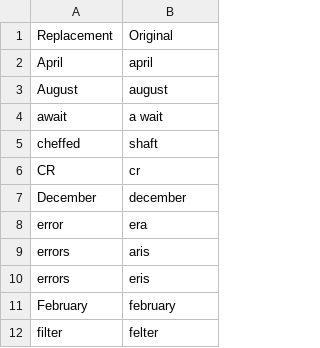
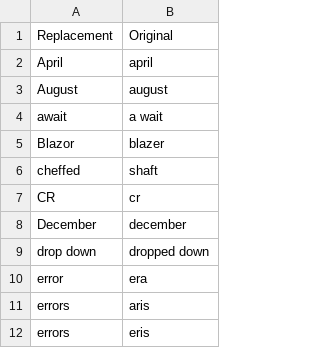
Before and after one commit to CameronSBell/knausj_talon, a CSV file: settings/words_to_replace.csv, drawn as a sheet; only a part is shown; the shorter side is filled out with more unchanged rows; the diff names each change by its address in the sheet, - before the commit and + after, or states it on an @@ line.

Commit message:
add more words to replace

```diff
--- a/settings/words_to_replace.csv
+++ b/settings/words_to_replace.csv
+row 5: Blazor | blazer
+row 9: drop down | dropped down
```
